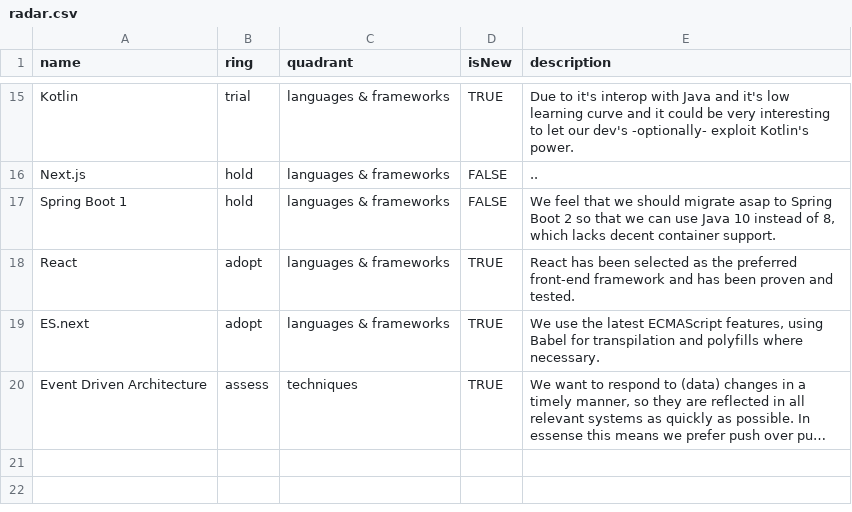
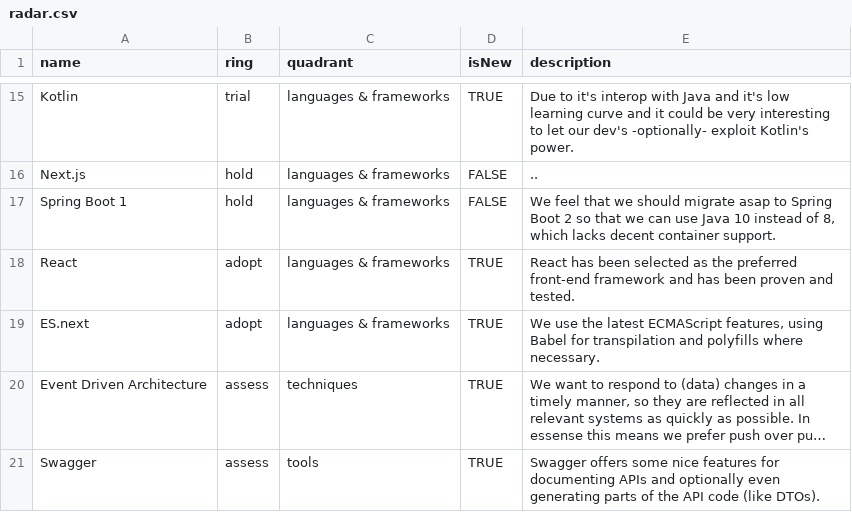
Before and after one commit to intergamma/techradar, a CSV file: radar.csv, drawn as a sheet; only a part is shown, gaps mark what is left out; long unchanged cells end in …; the diff names each change by its address in the sheet, - before the commit and + after, or states it on an @@ line.

Commit message:
Introduces Swagger for assessment.

```diff
--- a/radar.csv
+++ b/radar.csv
+row 21: Swagger | assess | tools | TRUE | Swagger offers some nice features for documenting APIs and optionally even generating parts of the API code (like DTOs).
```
